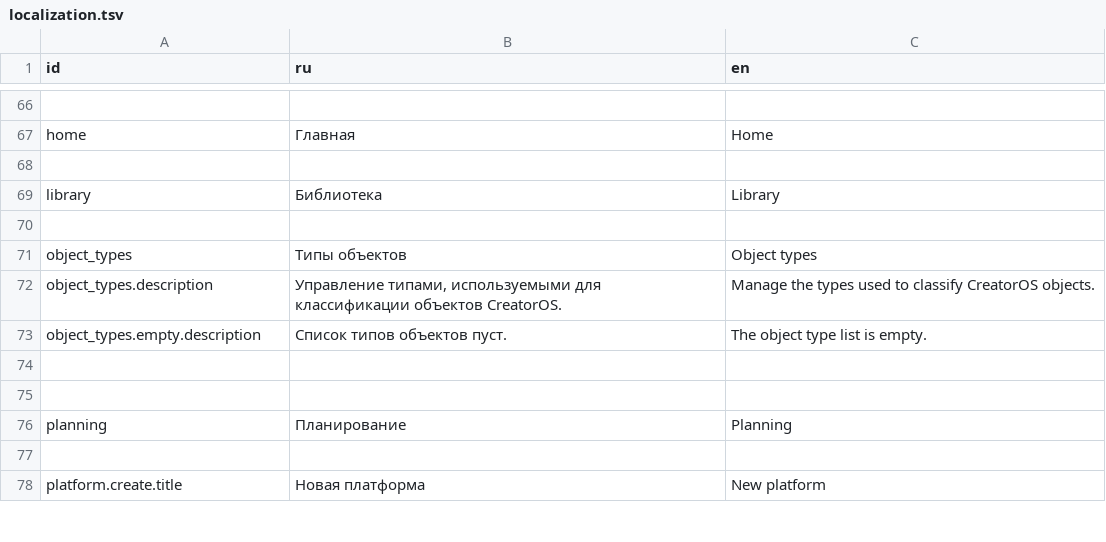
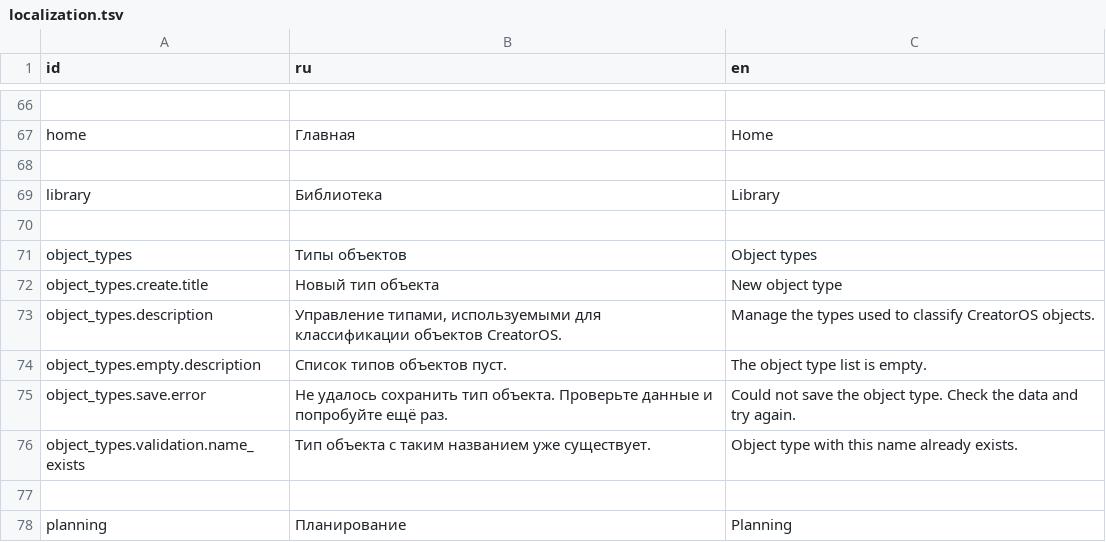
Before and after one commit to Goldrose2008/CreatorOS, a TSV file: resources/localization/localization.tsv, drawn as a sheet; only a part is shown, gaps mark what is left out; the shorter side is filled out with more unchanged rows; addresses are those after the commit; the diff names each change by its address in the sheet, - before the commit and + after, or states it on an @@ line.

Commit message:
3.5.2 Управление ObjectType_3

```diff
--- a/resources/localization/localization.tsv
+++ b/resources/localization/localization.tsv
+row 72: object_types.create.title | Новый тип объекта | New object type
-row 75: (empty)
+row 75: object_types.save.error | Не удалось сохранить тип объекта. Проверьте данные и попробуйте ещё раз. | Could not save the object type. Check the data and try again.
+row 76: object_types.validation.name_exists | Тип объекта с таким названием уже существует. | Object type with this name already exists.
```
Also changed, not shown: 6 other files.
